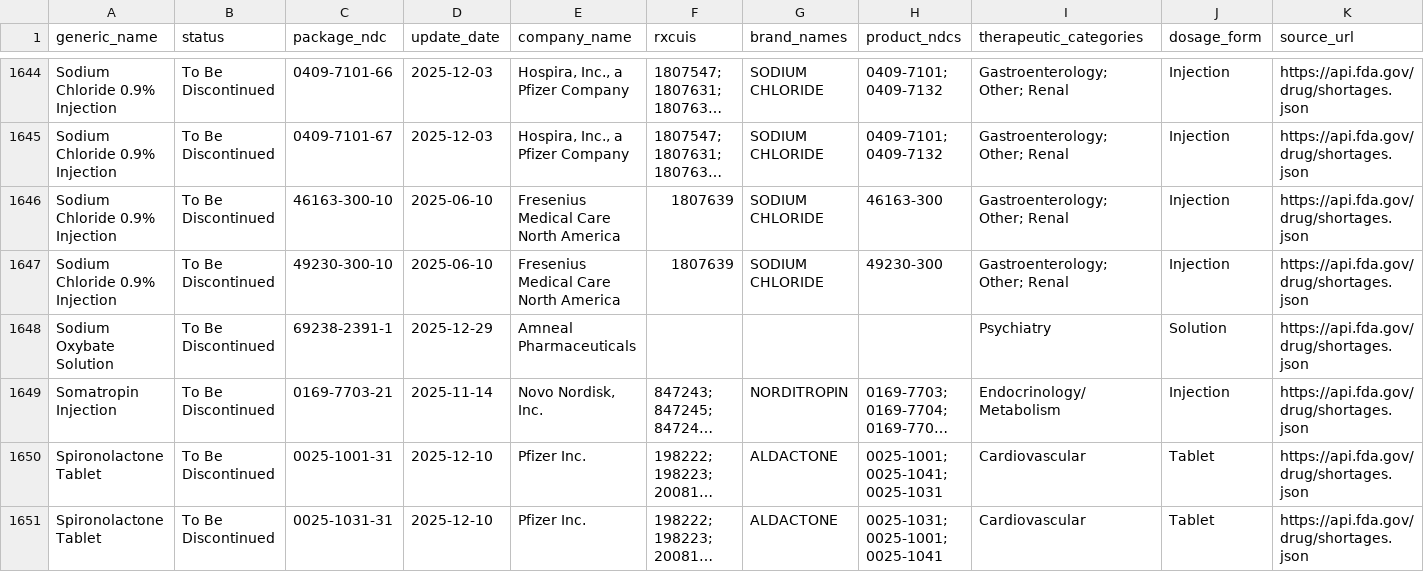
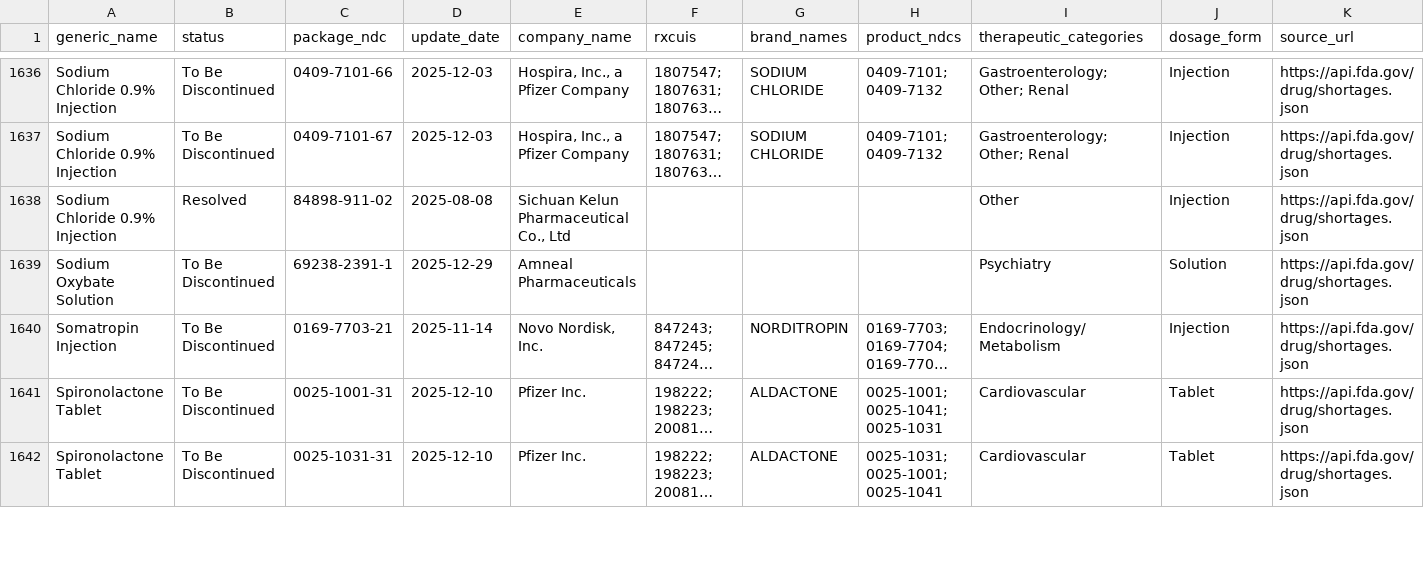
Before and after one commit to zzddddzz/rx-shortage-radar, a CSV file: site/data/shortages.csv, drawn as a sheet; only a part is shown, gaps mark what is left out; long unchanged cells end in …; removed rows and columns are numbered as before the commit, all else as after; the diff covers the shown part only; the diff names each change by its address in the sheet, - before the commit and + after, or states it on an @@ line.

```diff
--- a/site/data/shortages.csv
+++ b/site/data/shortages.csv
-row 1646: Sodium Chloride 0.9% Injection | To Be Discontinued | 46163-300-10 | 2025-06-10 | Fresenius Medical Care North America | 1807639 | SODIUM CHLORIDE | 46163-300 | Gastroenterology; Other; Renal | Injection | https://api.fda.gov/drug/shortages.json
-row 1647: Sodium Chloride 0.9% Injection | To Be Discontinued | 49230-300-10 | 2025-06-10 | Fresenius Medical Care North America | 1807639 | SODIUM CHLORIDE | 49230-300 | Gastroenterology; Other; Renal | Injection | https://api.fda.gov/drug/shortages.json
+row 1638: Sodium Chloride 0.9% Injection | Resolved | 84898-911-02 | 2025-08-08 | Sichuan Kelun Pharmaceutical Co., Ltd |  |  |  | Other | Injection | https://api.fda.gov/drug/shortages.json
```
Also changed, not shown: 8 removed rows and 52 edited cells elsewhere in this file, 5 other files.
